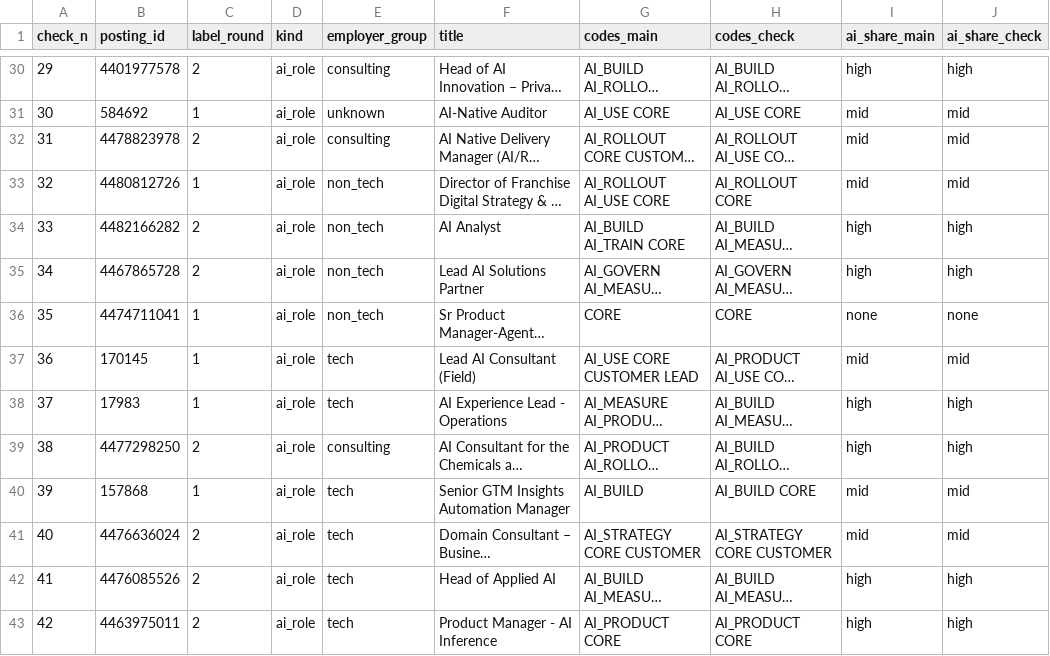
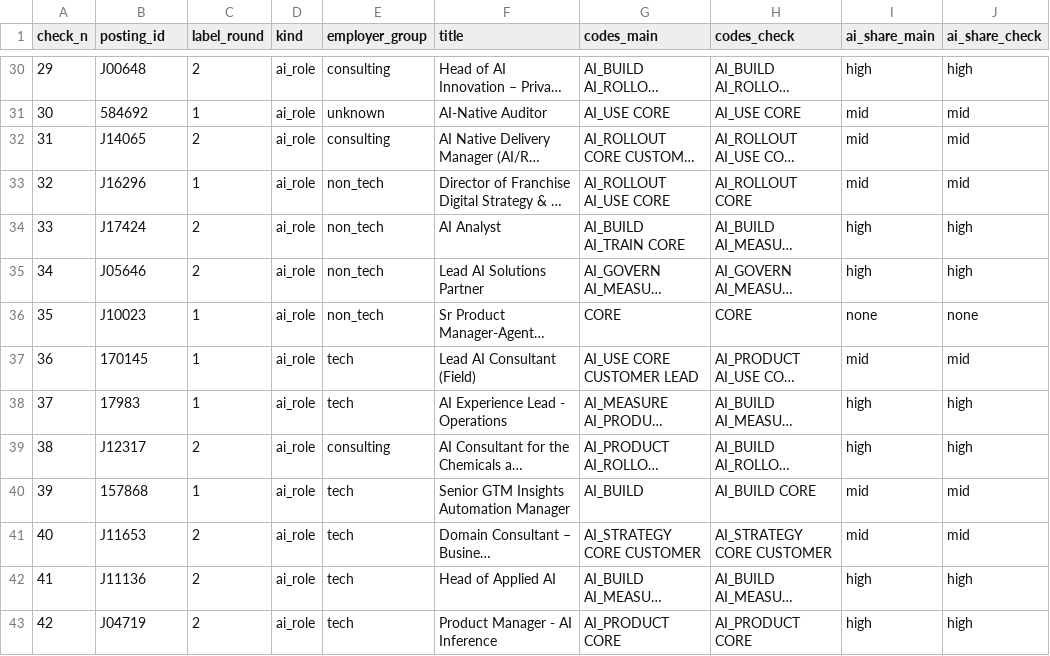
Before and after one commit to maria-scales/maria-scales.github.io, a CSV file: research/ai-jobs/raw/ai-job-duties/label_check.csv, drawn as a sheet; only a part is shown, gaps mark what is left out; long unchanged cells end in …; the diff covers the shown part only; the diff names each change by its address in the sheet, - before the commit and + after, or states it on an @@ line.

```diff
--- a/research/ai-jobs/raw/ai-job-duties/label_check.csv
+++ b/research/ai-jobs/raw/ai-job-duties/label_check.csv
-B30 (posting_id): 4401977578
+B30 (posting_id): J00648
-B32 (posting_id): 4478823978
+B32 (posting_id): J14065
-B33 (posting_id): 4480812726
+B33 (posting_id): J16296
-B34 (posting_id): 4482166282
+B34 (posting_id): J17424
-B35 (posting_id): 4467865728
+B35 (posting_id): J05646
-B36 (posting_id): 4474711041
+B36 (posting_id): J10023
-B39 (posting_id): 4477298250
+B39 (posting_id): J12317
-B41 (posting_id): 4476636024
+B41 (posting_id): J11653
-B42 (posting_id): 4476085526
+B42 (posting_id): J11136
-B43 (posting_id): 4463975011
+B43 (posting_id): J04719
```
Also changed, not shown: 109 edited cells elsewhere in this file, research/ai-jobs/raw/ai-job-duties/label_audit.csv, research/ai-jobs/raw/ai-job-duties/label_verify_v11.csv, 23 other files.
